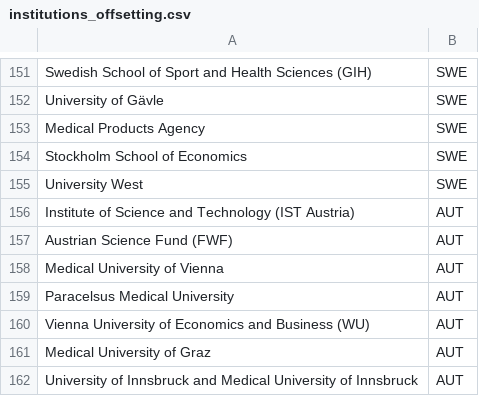
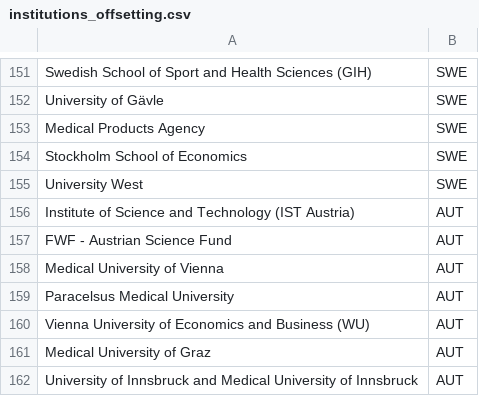
Before and after one commit to OpenAPC/openapc-olap, a CSV file: static/institutions_offsetting.csv, drawn as a sheet; only a part is shown, gaps mark what is left out.

Commit message:
FWF designation updated

```diff
--- a/static/institutions_offsetting.csv
+++ b/static/institutions_offsetting.csv
@@ -156,3 +156,3 @@ University West,SWE
 Institute of Science and Technology (IST Austria),AUT
-Austrian Science Fund (FWF),AUT
+FWF - Austrian Science Fund,AUT
 Medical University of Vienna,AUT
```
